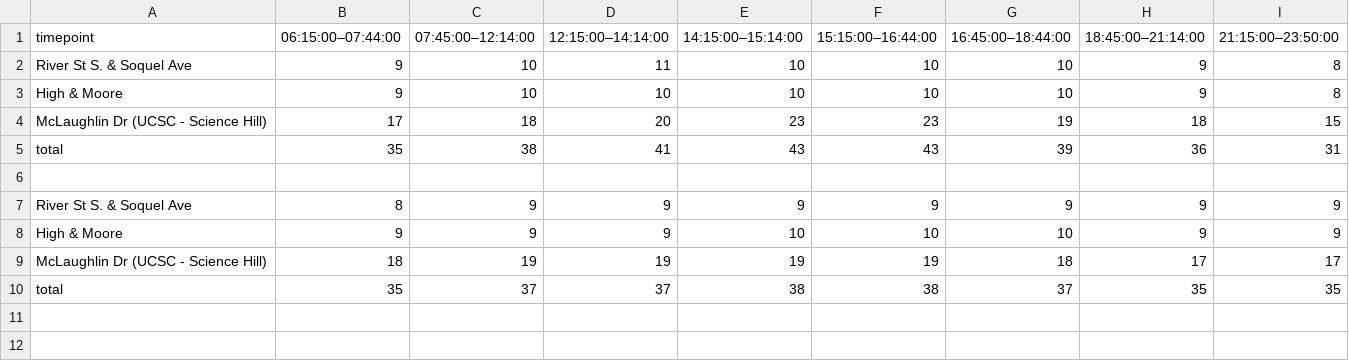
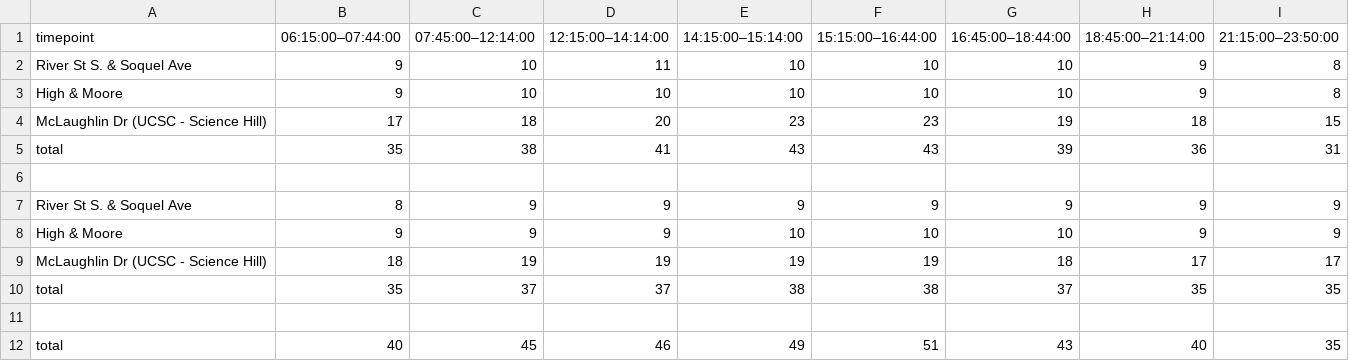
Before and after one commit to ljquirog/scmtd-runtimes, a CSV file: 11_suggested_runtimes.csv, drawn as a sheet; the diff names each change by its address in the sheet, - before the commit and + after, or states it on an @@ line.

Commit message:
added end-to-end runtimes at percentile

```diff
--- a/11_suggested_runtimes.csv
+++ b/11_suggested_runtimes.csv
+row 11: (empty)
+row 12: total | 40 | 45 | 46 | 49 | 51 | 43 | 40 | 35
```
Also changed, not shown: 3 other files.
